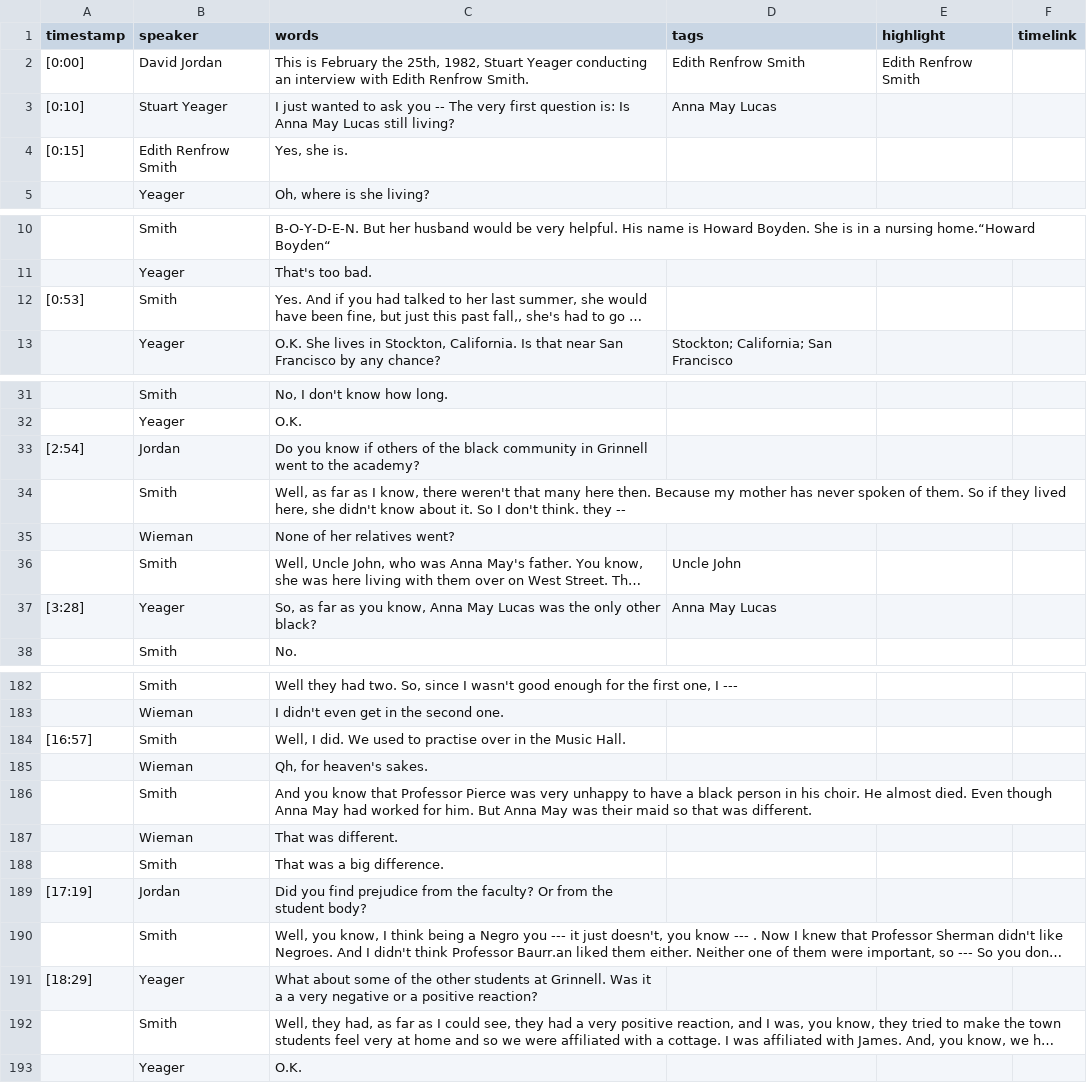
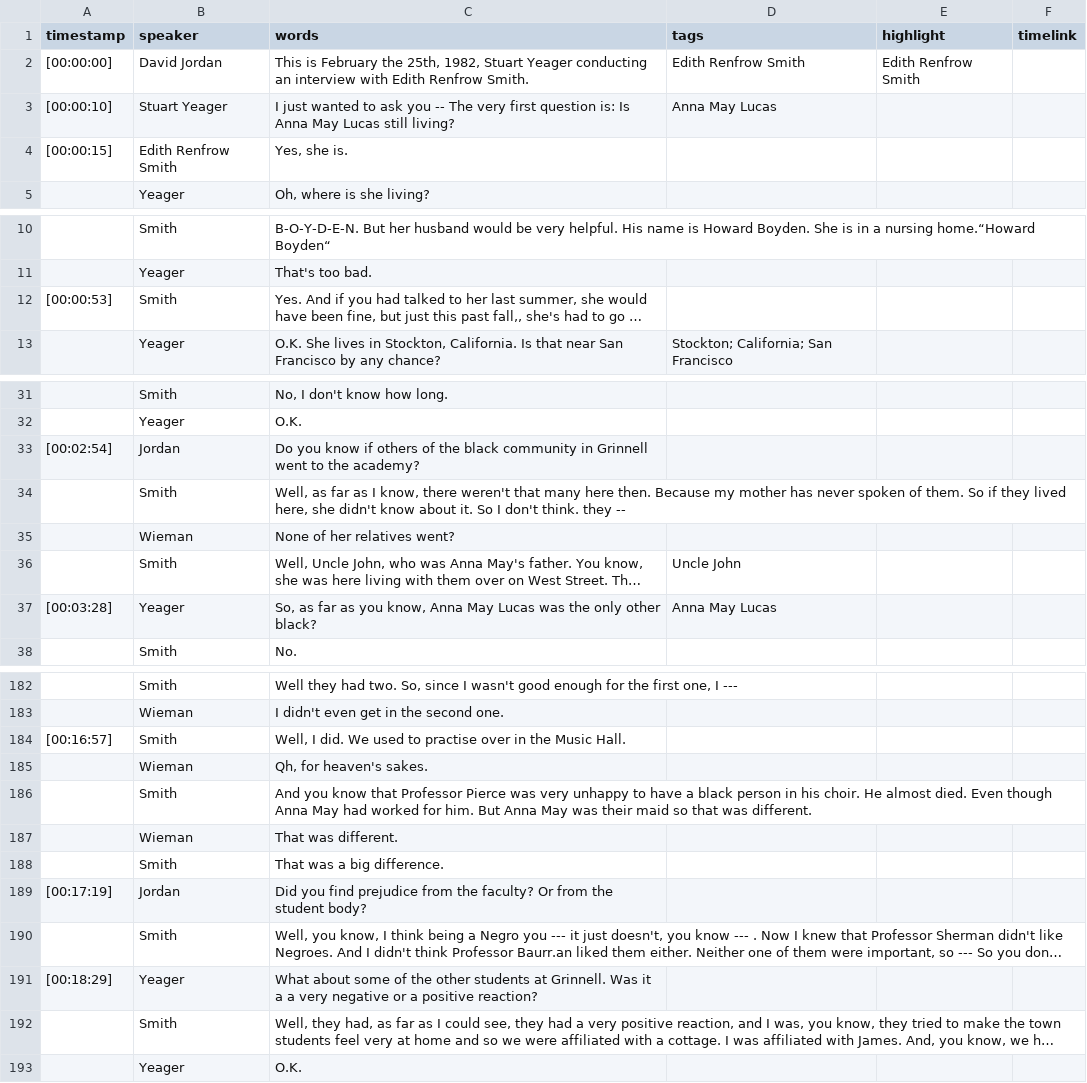
Before and after one commit to Digital-Grinnell/yeager-renfrow-oral-histories, a CSV file: _data/transcripts/dg_1724968153.csv, drawn as a sheet; only a part is shown, gaps mark what is left out; long unchanged cells end in …; the diff covers the shown part only; the diff names each change by its address in the sheet, - before the commit and + after, or states it on an @@ line.

```diff
--- a/_data/transcripts/dg_1724968153.csv
+++ b/_data/transcripts/dg_1724968153.csv
-A2 (timestamp): [0:00]
+A2 (timestamp): [00:00:00]
-A3 (timestamp): [0:10]
+A3 (timestamp): [00:00:10]
-A4 (timestamp): [0:15]
+A4 (timestamp): [00:00:15]
-A12 (timestamp): [0:53]
+A12 (timestamp): [00:00:53]
-A33 (timestamp): [2:54]
+A33 (timestamp): [00:02:54]
-A37 (timestamp): [3:28]
+A37 (timestamp): [00:03:28]
-A184 (timestamp): [16:57]
+A184 (timestamp): [00:16:57]
-A189 (timestamp): [17:19]
+A189 (timestamp): [00:17:19]
-A191 (timestamp): [18:29]
+A191 (timestamp): [00:18:29]
```
Also changed, not shown: 14 edited cells elsewhere in this file, _data/transcripts/dg_1724967457.csv, _data/transcripts/dg_1725046381.csv, 3 other files.
